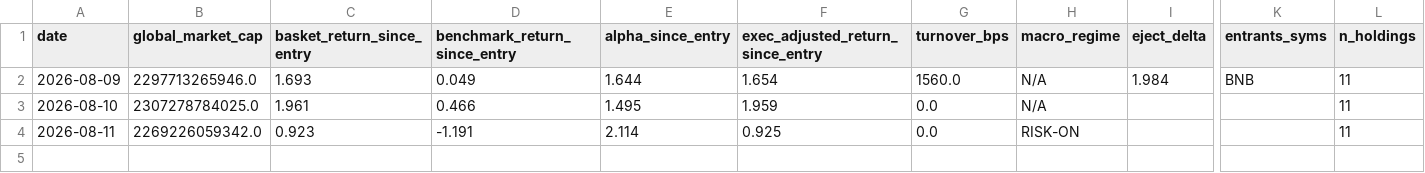
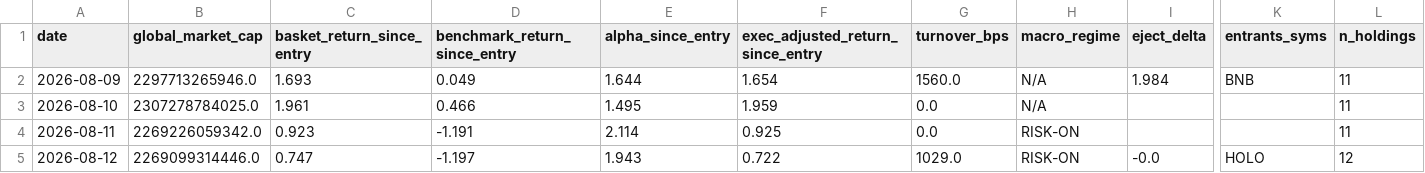
Before and after one commit to alecmessino/crypto-conviction-monitor, a CSV file: ledger/index.csv, drawn as a sheet; only a part is shown, gaps mark what is left out; rows hold the shown columns only; the diff names each change by its address in the sheet, - before the commit and + after, or states it on an @@ line.

Commit message:
nightly ledger snapshot 2026-08-12

```diff
--- a/ledger/index.csv
+++ b/ledger/index.csv
+row 5: 2026-08-12 | 2269099314446.0 | 0.747 | -1.197 | 1.943 | 0.722 | 1029.0 | RISK-ON | -0.0 | HOLO | 12
```
Also changed, not shown: 6 other files.
